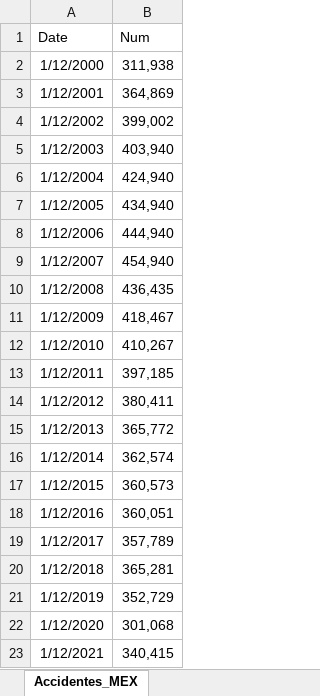
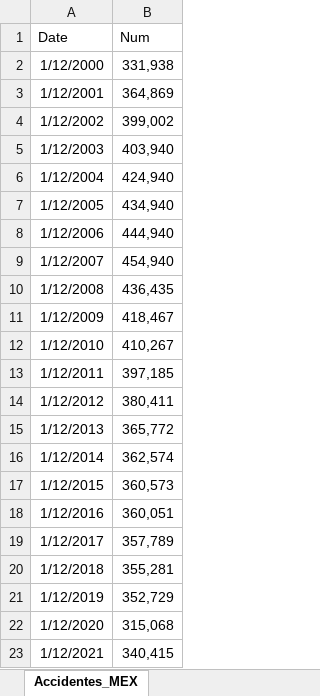
Before and after one commit to Sergio-Ibarra-1795/series_UNAM_gitHub, an Excel workbook: Accidentes_transito_full_.xlsx, sheet Accidentes_MEX, drawn as a sheet; values as stored, in another font and other column widths than the file's, no borders; the diff names each change by its address in the sheet, - before the commit and + after, or states it on an @@ line.

```diff
--- a/Accidentes_transito_full_.xlsx (sheet Accidentes_MEX)
+++ b/Accidentes_transito_full_.xlsx (sheet Accidentes_MEX)
-B2 (Num): 311,938
+B2 (Num): 331,938
-B20 (Num): 365,281
+B20 (Num): 355,281
-B22 (Num): 301,068
+B22 (Num): 315,068
```
Also changed, not shown: Accidentes_transito_pp_.xlsx, 2 other files.
